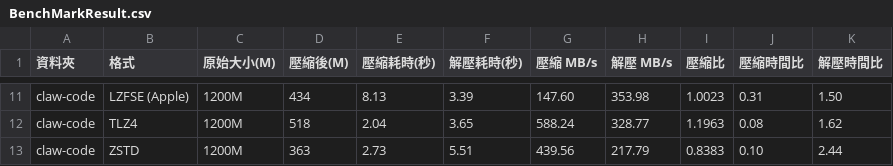
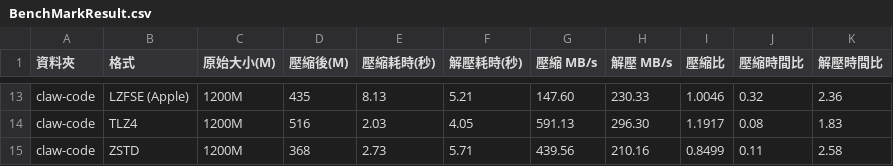
Before and after one commit to raliclo/lzfse2, a CSV file: BenchMarkResult.csv, drawn as a sheet; only a part is shown, gaps mark what is left out; addresses are those after the commit; the diff covers the shown part only; the diff names each change by its address in the sheet, - before the commit and + after, or states it on an @@ line.

```diff
--- a/BenchMarkResult.csv
+++ b/BenchMarkResult.csv
-D13 (壓縮後(M)): 434
+D13 (壓縮後(M)): 435
-F13 (解壓耗時(秒)): 3.39
+F13 (解壓耗時(秒)): 5.21
-H13 (解壓 MB/s): 353.98
+H13 (解壓 MB/s): 230.33
-I13 (壓縮比): 1.0023
+I13 (壓縮比): 1.0046
-J13 (壓縮時間比): 0.31
+J13 (壓縮時間比): 0.32
-K13 (解壓時間比): 1.50
+K13 (解壓時間比): 2.36
-D14 (壓縮後(M)): 518
+D14 (壓縮後(M)): 516
-E14 (壓縮耗時(秒)): 2.04
+E14 (壓縮耗時(秒)): 2.03
-F14 (解壓耗時(秒)): 3.65
+F14 (解壓耗時(秒)): 4.05
-G14 (壓縮 MB/s): 588.24
+G14 (壓縮 MB/s): 591.13
-H14 (解壓 MB/s): 328.77
+H14 (解壓 MB/s): 296.30
-I14 (壓縮比): 1.1963
+I14 (壓縮比): 1.1917
-K14 (解壓時間比): 1.62
+K14 (解壓時間比): 1.83
-D15 (壓縮後(M)): 363
+D15 (壓縮後(M)): 368
-F15 (解壓耗時(秒)): 5.51
+F15 (解壓耗時(秒)): 5.71
-H15 (解壓 MB/s): 217.79
+H15 (解壓 MB/s): 210.16
-I15 (壓縮比): 0.8383
+I15 (壓縮比): 0.8499
-J15 (壓縮時間比): 0.10
+J15 (壓縮時間比): 0.11
-K15 (解壓時間比): 2.44
+K15 (解壓時間比): 2.58
```
Also changed, not shown: 7 added rows, 5 removed rows and 20 edited cells elsewhere in this file, 7 other files.
